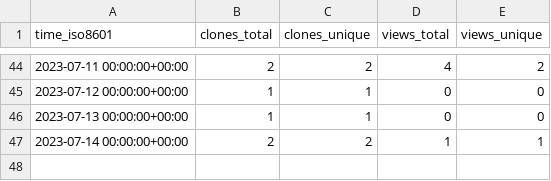
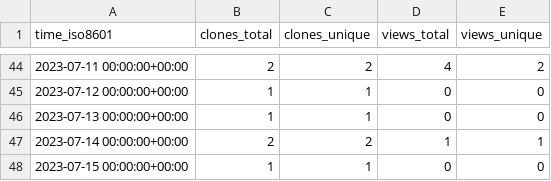
Before and after one commit to Autostronomy/AutoProf, a CSV file: Autostronomy/AutoProf/ghrs-data/views_clones_aggregate.csv, drawn as a sheet; only a part is shown, gaps mark what is left out; the diff names each change by its address in the sheet, - before the commit and + after, or states it on an @@ line.

```diff
--- a/Autostronomy/AutoProf/ghrs-data/views_clones_aggregate.csv
+++ b/Autostronomy/AutoProf/ghrs-data/views_clones_aggregate.csv
+row 48: 2023-07-15 00:00:00+00:00 | 1 | 1 | 0 | 0
```
Also changed, not shown: 1 other file.
